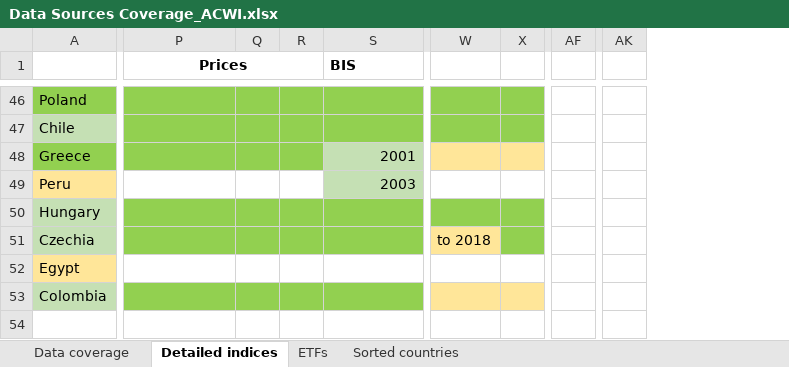
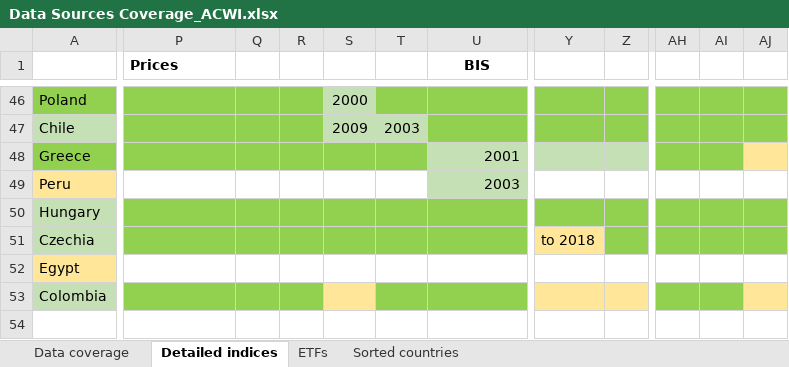
Before and after one commit to lharazin/TFM, an Excel workbook: Data/Data Sources Coverage_ACWI.xlsx, sheet Detailed indices, drawn as a sheet; only a part is shown, gaps mark what is left out; values as stored, in another font and other column widths than the file's, no borders; removed rows and columns are numbered as before the commit, all else as after; the diff covers the shown part only; the diff names each change by its address in the sheet, - before the commit and + after, or states it on an @@ line.

```diff
--- a/Data/Data Sources Coverage_ACWI.xlsx (sheet Detailed indices)
+++ b/Data/Data Sources Coverage_ACWI.xlsx (sheet Detailed indices)
+column S, rows 46-47: 2000 | 2009
+column T, row 47: 2003
-column AF, empty
+column AH, empty
+column AI, empty
+column AJ, empty
-column AK, empty
-P1 alignment: center
+P1 alignment: left
-P1:R1 merged
-U1 alignment: left
+U1 alignment: center
-Y48:Z48 fill: #FFE699
+Y48:Z48 fill: #C5E0B4
```
Also changed, not shown: cell formats and merged cells elsewhere in this sheet, 36 other files.
